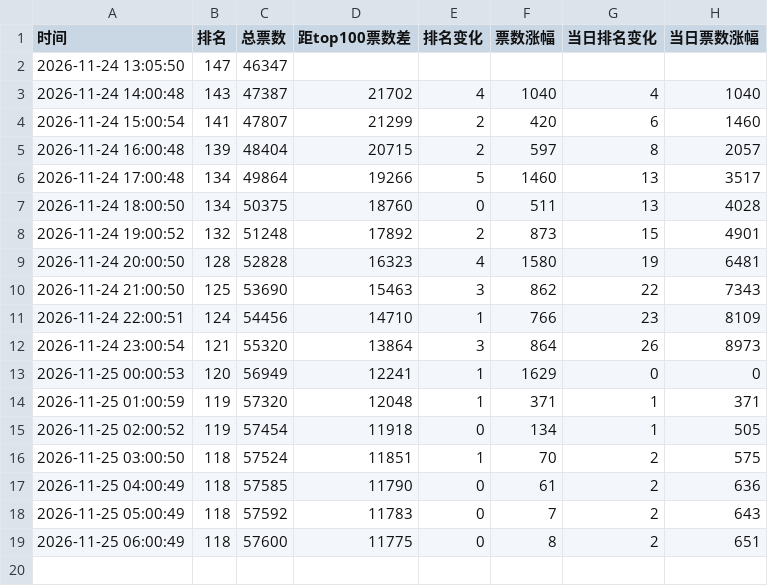
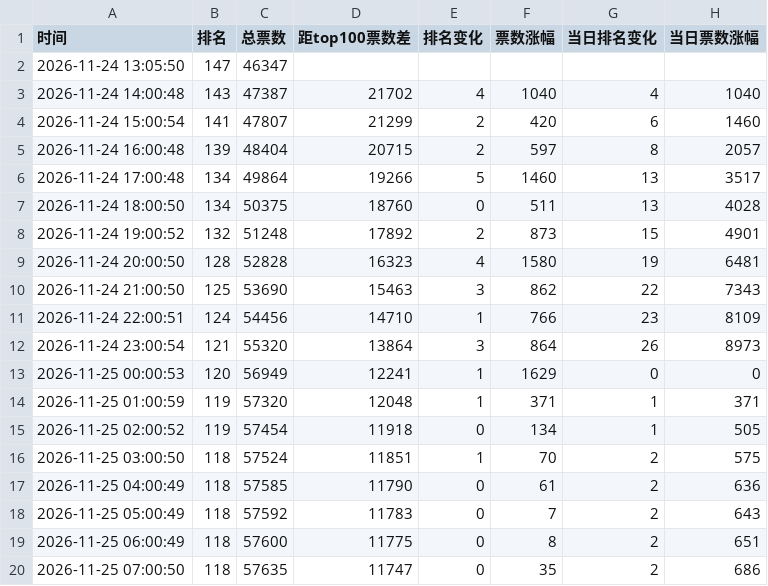
Before and after one commit to haanhaanL/Memory-Song-Chart, a CSV file: song_rank_history.csv, drawn as a sheet; the diff names each change by its address in the sheet, - before the commit and + after, or states it on an @@ line.

```diff
--- a/song_rank_history.csv
+++ b/song_rank_history.csv
+row 20: 2026-11-25 07:00:50 | 118 | 57635 | 11747 | 0 | 35 | 2 | 686
```
